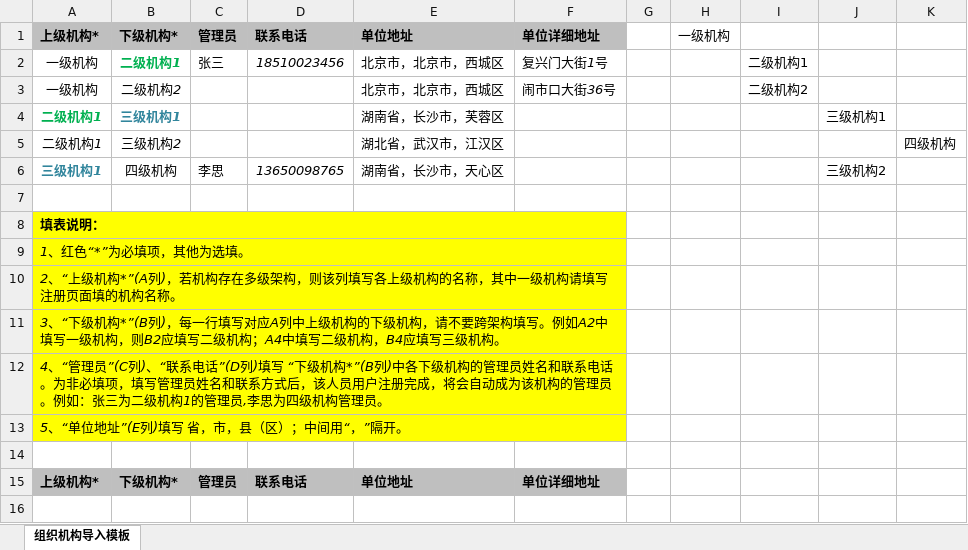
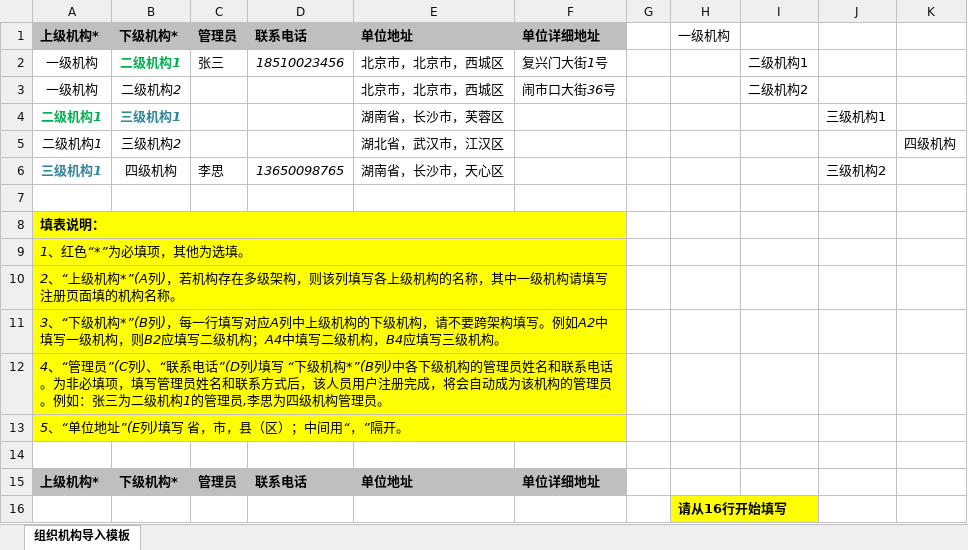
Before and after one commit to 994419582/bid-admin, an Excel workbook: bid-service/bid-soybean/src/main/resources/download/group.xlsx, sheet 组织机构导入模板, drawn as a sheet; values as stored, in another font and other column widths than the file's, no borders; the diff names each change by its address in the sheet, - before the commit and + after, or states it on an @@ line.

Commit message:
no message

```diff
--- a/bid-service/bid-soybean/src/main/resources/download/group.xlsx (sheet 组织机构导入模板)
+++ b/bid-service/bid-soybean/src/main/resources/download/group.xlsx (sheet 组织机构导入模板)
-A1:F1 italic: off
+A1:F1 italic: on
+row 16:  |  |  |  |  |  |  | 请从16行开始填写
```
